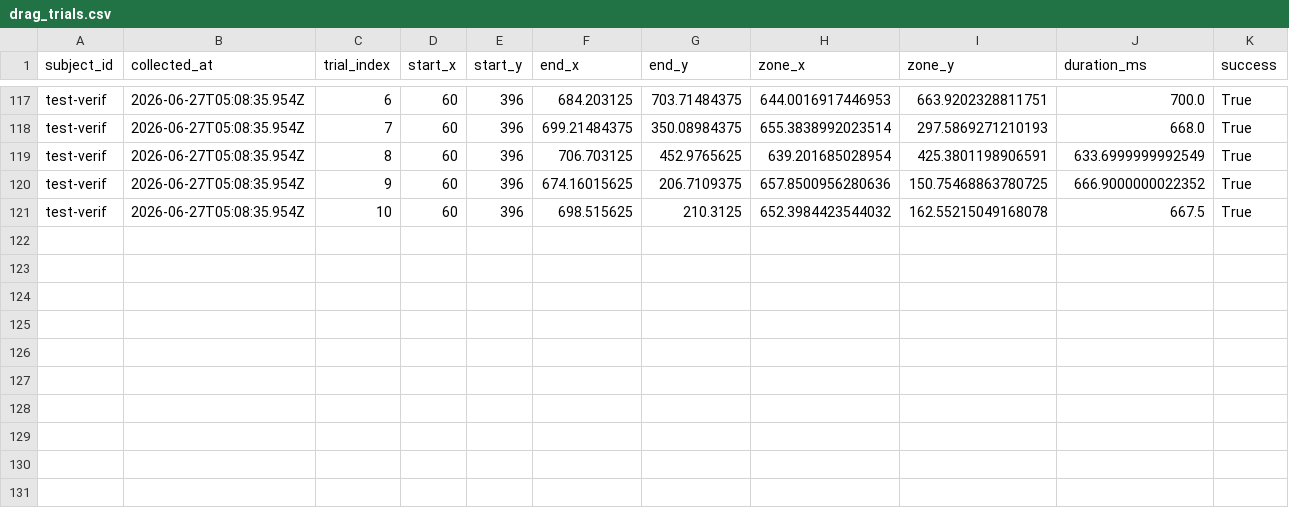
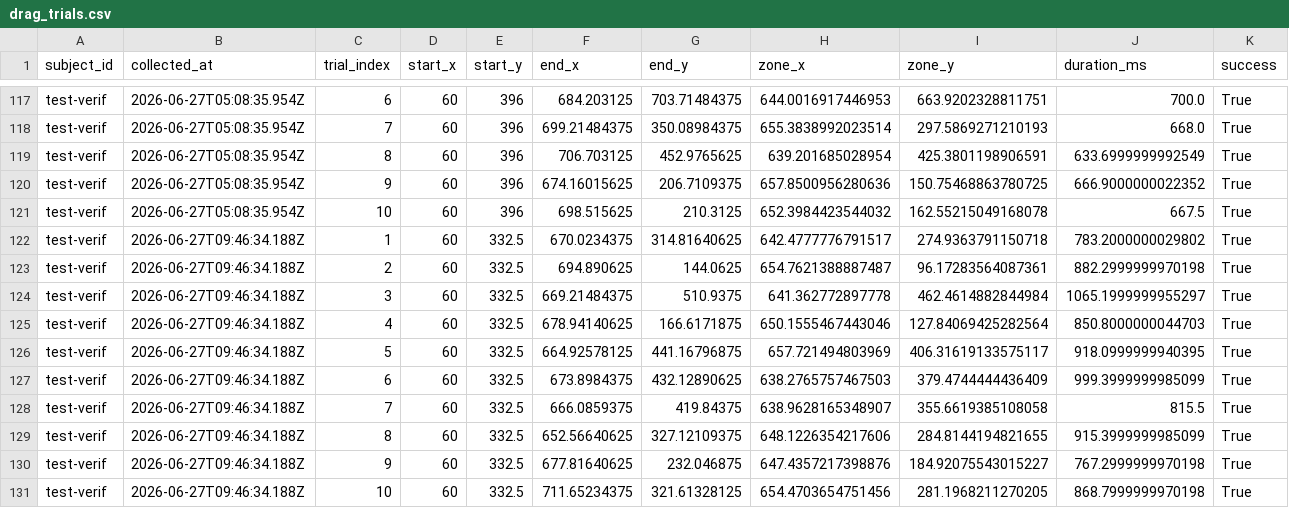
Before and after one commit to BriskAM/behave-guard, a CSV file: behaveguard/data/drag_trials.csv, drawn as a sheet; only a part is shown, gaps mark what is left out.

```diff
--- a/behaveguard/data/drag_trials.csv
+++ b/behaveguard/data/drag_trials.csv
@@ -121 +121,11 @@ test-verif,2026-06-27T05:08:35.954Z,9,60,396,674.16015625,206.7109375,657.850095
 test-verif,2026-06-27T05:08:35.954Z,10,60,396,698.515625,210.3125,652.3984423544032,162.55215049168078,667.5,True
+test-verif,2026-06-27T09:46:34.188Z,1,60,332.5,670.0234375,314.81640625,642.4777776791517,274.9363791150718,783.2000000029802,True
+test-verif,2026-06-27T09:46:34.188Z,2,60,332.5,694.890625,144.0625,654.7621388887487,96.17283564087361,882.2999999970198,True
+test-verif,2026-06-27T09:46:34.188Z,3,60,332.5,669.21484375,510.9375,641.362772897778,462.4614882844984,1065.1999999955297,True
+test-verif,2026-06-27T09:46:34.188Z,4,60,332.5,678.94140625,166.6171875,650.1555467443046,127.84069425282564,850.8000000044703,True
+test-verif,2026-06-27T09:46:34.188Z,5,60,332.5,664.92578125,441.16796875,657.721494803969,406.31619133575117,918.0999999940395,True
+test-verif,2026-06-27T09:46:34.188Z,6,60,332.5,673.8984375,432.12890625,638.2765757467503,379.4744444436409,999.3999999985099,True
+test-verif,2026-06-27T09:46:34.188Z,7,60,332.5,666.0859375,419.84375,638.9628165348907,355.6619385108058,815.5,True
+test-verif,2026-06-27T09:46:34.188Z,8,60,332.5,652.56640625,327.12109375,648.1226354217606,284.8144194821655,915.3999999985099,True
+test-verif,2026-06-27T09:46:34.188Z,9,60,332.5,677.81640625,232.046875,647.4357217398876,184.92075543015227,767.2999999970198,True
+test-verif,2026-06-27T09:46:34.188Z,10,60,332.5,711.65234375,321.61328125,654.4703654751456,281.1968211270205,868.7999999970198,True
```
Also changed, not shown: behaveguard/data/dot_trials.csv, behaveguard/data/key_events.csv, 6 other files.
